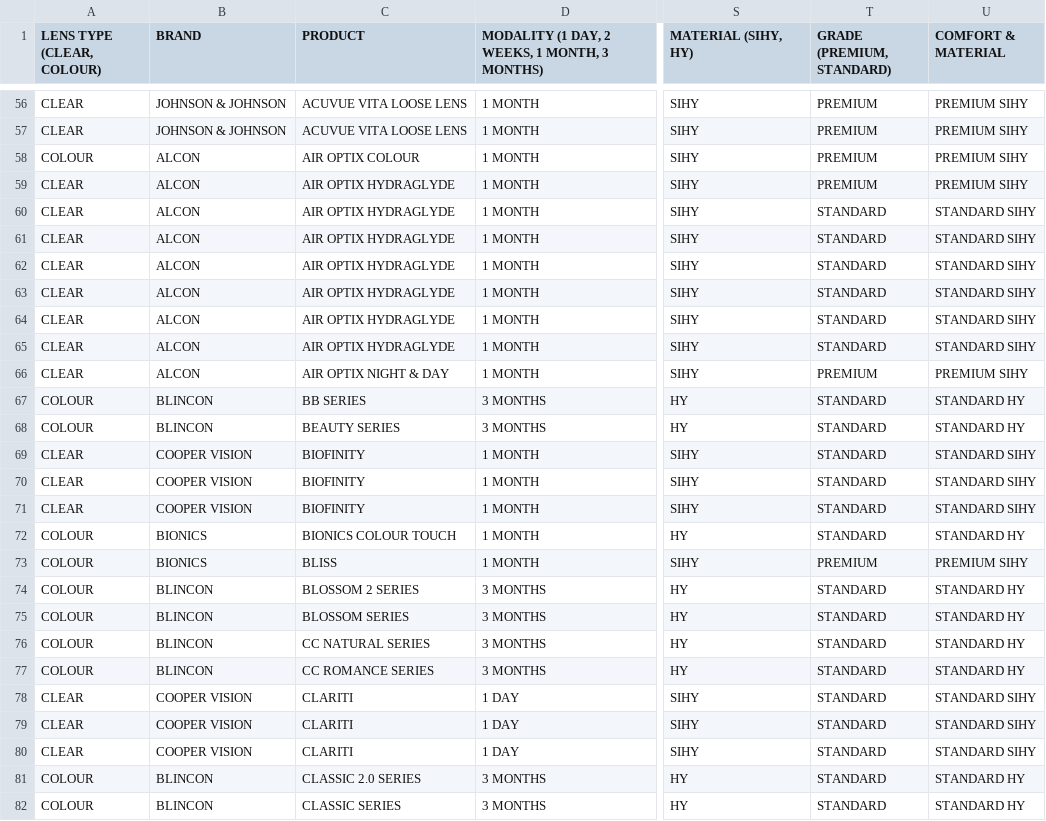
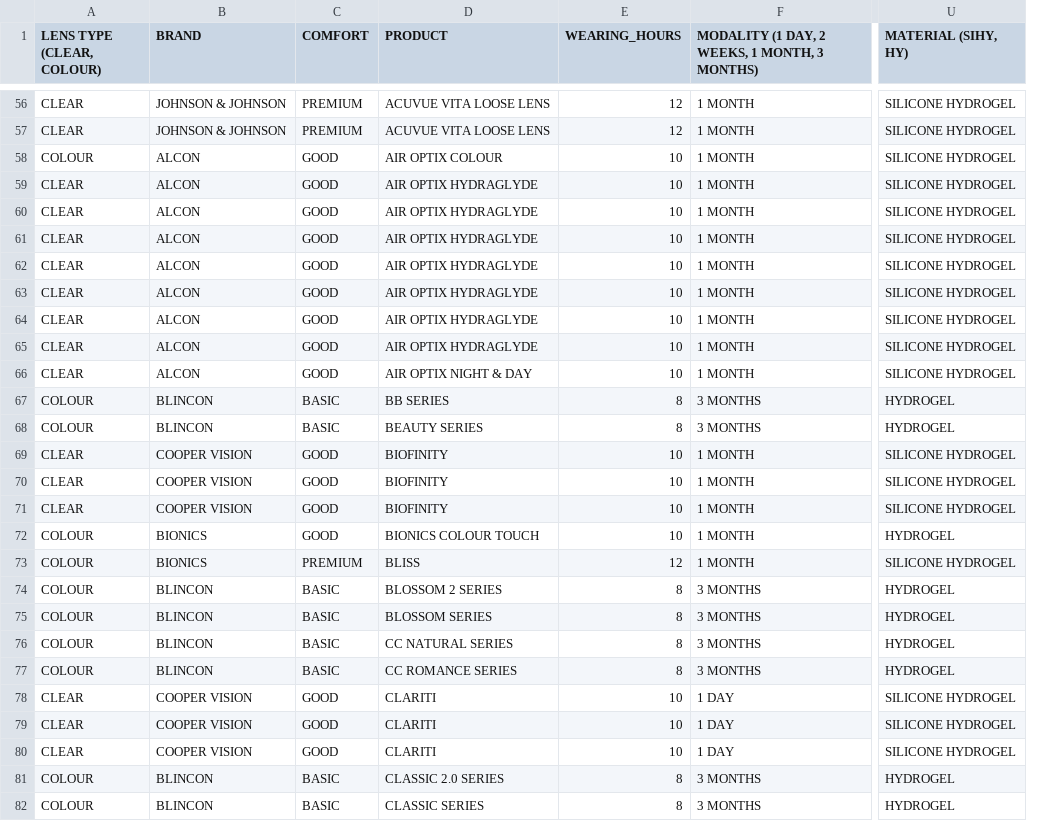
Before and after one commit to kiaraoptometrypx/CL-SELECTOR, a CSV file: CL DATABASE.csv, drawn as a sheet; only a part is shown, gaps mark what is left out; removed rows and columns are numbered as before the commit, all else as after; the diff covers the shown part only; the diff names each change by its address in the sheet, - before the commit and + after, or states it on an @@ line.

```diff
--- a/CL DATABASE.csv
+++ b/CL DATABASE.csv
+column C (COMFORT), rows 56-82: PREMIUM | PREMIUM | GOOD | GOOD | GOOD | GOOD | GOOD | GOOD | GOOD | GOOD | GOOD | BASIC | BASIC | GOOD | GOOD | GOOD | GOOD | PREMIUM | BASIC | BASIC | BASIC | BASIC | GOOD | GOOD | GOOD | BASIC | BASIC
+column E (WEARING_HOURS), rows 56-82: 12 | 12 | 10 | 10 | 10 | 10 | 10 | 10 | 10 | 10 | 10 | 8 | 8 | 10 | 10 | 10 | 10 | 12 | 8 | 8 | 8 | 8 | 10 | 10 | 10 | 8 | 8
-column T (GRADE (PREMIUM, STANDARD)), rows 56-82: PREMIUM | PREMIUM | PREMIUM | PREMIUM | STANDARD | STANDARD | STANDARD | STANDARD | STANDARD | STANDARD | PREMIUM | STANDARD | STANDARD | STANDARD | STANDARD | STANDARD | STANDARD | PREMIUM | STANDARD | STANDARD | STANDARD | STANDARD | STANDARD | STANDARD | STANDARD | STANDARD | STANDARD
-column U (COMFORT & MATERIAL), rows 56-82: PREMIUM SIHY | PREMIUM SIHY | PREMIUM SIHY | PREMIUM SIHY | STANDARD SIHY | STANDARD SIHY | STANDARD SIHY | STANDARD SIHY | STANDARD SIHY | STANDARD SIHY | PREMIUM SIHY | STANDARD HY | STANDARD HY | STANDARD SIHY | STANDARD SIHY | STANDARD SIHY | STANDARD HY | PREMIUM SIHY | STANDARD HY | STANDARD HY | STANDARD HY | STANDARD HY | STANDARD SIHY | STANDARD SIHY | STANDARD SIHY | STANDARD HY | STANDARD HY
-U56:U66 (MATERIAL (SIHY, HY)): SIHY
+U56:U66 (MATERIAL (SIHY, HY)): SILICONE HYDROGEL
-U67:U68 (MATERIAL (SIHY, HY)): HY
+U67:U68 (MATERIAL (SIHY, HY)): HYDROGEL
-U69:U71 (MATERIAL (SIHY, HY)): SIHY
+U69:U71 (MATERIAL (SIHY, HY)): SILICONE HYDROGEL
-U72 (MATERIAL (SIHY, HY)): HY
+U72 (MATERIAL (SIHY, HY)): HYDROGEL
-U73 (MATERIAL (SIHY, HY)): SIHY
+U73 (MATERIAL (SIHY, HY)): SILICONE HYDROGEL
-U74:U77 (MATERIAL (SIHY, HY)): HY
+U74:U77 (MATERIAL (SIHY, HY)): HYDROGEL
-U78:U80 (MATERIAL (SIHY, HY)): SIHY
+U78:U80 (MATERIAL (SIHY, HY)): SILICONE HYDROGEL
-U81:U82 (MATERIAL (SIHY, HY)): HY
+U81:U82 (MATERIAL (SIHY, HY)): HYDROGEL
```
Also changed, not shown: 89 edited cells elsewhere in this file.
